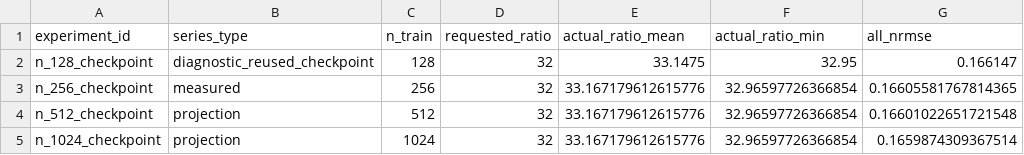
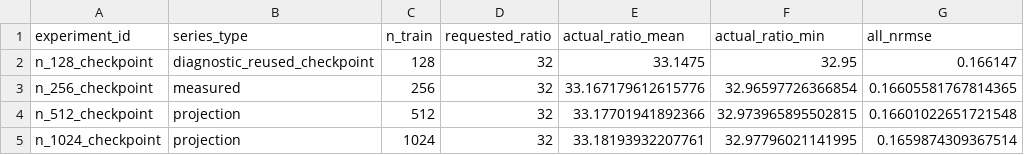
Before and after one commit to flyupunity/NuclearIT_Untitled-0_AIRI, a CSV file: hypothetical_experiments.csv, drawn as a sheet; only a part is shown; the diff names each change by its address in the sheet, - before the commit and + after, or states it on an @@ line.

Commit message:
Данные для построения графиков, полученные прогоном нашей модели на разных N

```diff
--- a/hypothetical_experiments.csv
+++ b/hypothetical_experiments.csv
-E4 (actual_ratio_mean): 33.167179612615776
+E4 (actual_ratio_mean): 33.17701941892366
-F4 (actual_ratio_min): 32.96597726366854
+F4 (actual_ratio_min): 32.973965895502815
-E5 (actual_ratio_mean): 33.167179612615776
+E5 (actual_ratio_mean): 33.18193932207761
-F5 (actual_ratio_min): 32.96597726366854
+F5 (actual_ratio_min): 32.97796021141995
```
